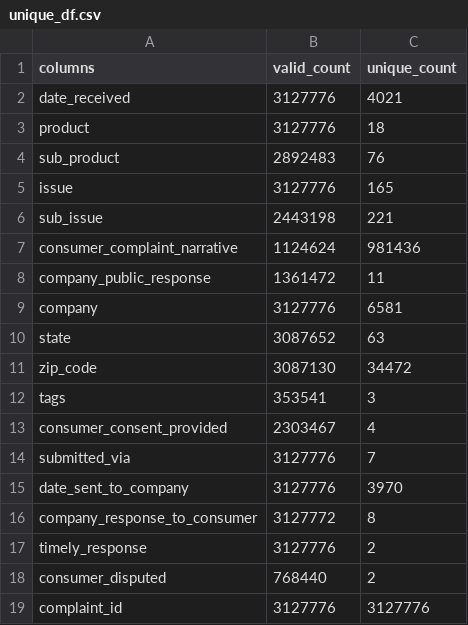
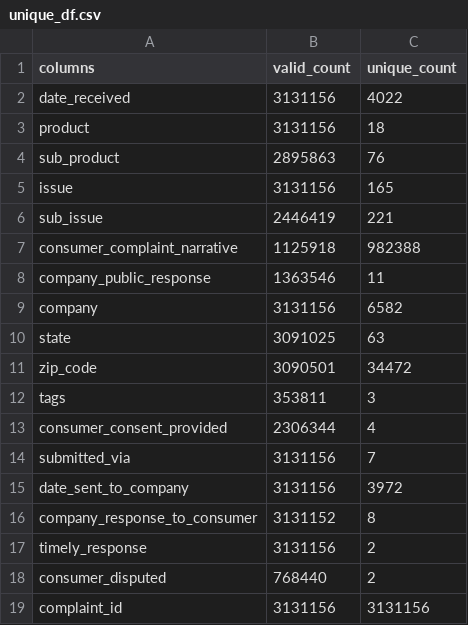
Before and after one commit to UBC-MDS/DSCI-522_Team12, a CSV file: reports/assets/tables/unique_df.csv, drawn as a sheet.

```diff
--- a/reports/assets/tables/unique_df.csv
+++ b/reports/assets/tables/unique_df.csv
@@ -1,19 +1,19 @@
 columns,valid_count,unique_count
-date_received,3127776,4021
-product,3127776,18
-sub_product,2892483,76
-issue,3127776,165
-sub_issue,2443198,221
-consumer_complaint_narrative,1124624,981436
-company_public_response,1361472,11
-company,3127776,6581
-state,3087652,63
-zip_code,3087130,34472
-tags,353541,3
-consumer_consent_provided,2303467,4
-submitted_via,3127776,7
-date_sent_to_company,3127776,3970
-company_response_to_consumer,3127772,8
-timely_response,3127776,2
+date_received,3131156,4022
+product,3131156,18
+sub_product,2895863,76
+issue,3131156,165
+sub_issue,2446419,221
+consumer_complaint_narrative,1125918,982388
+company_public_response,1363546,11
+company,3131156,6582
+state,3091025,63
+zip_code,3090501,34472
+tags,353811,3
+consumer_consent_provided,2306344,4
+submitted_via,3131156,7
+date_sent_to_company,3131156,3972
+company_response_to_consumer,3131152,8
+timely_response,3131156,2
 consumer_disputed,768440,2
-complaint_id,3127776,3127776
+complaint_id,3131156,3131156
```
Also changed, not shown: reports/assets/results.csv, reports/assets/unique_counts.csv, 9 other files.
